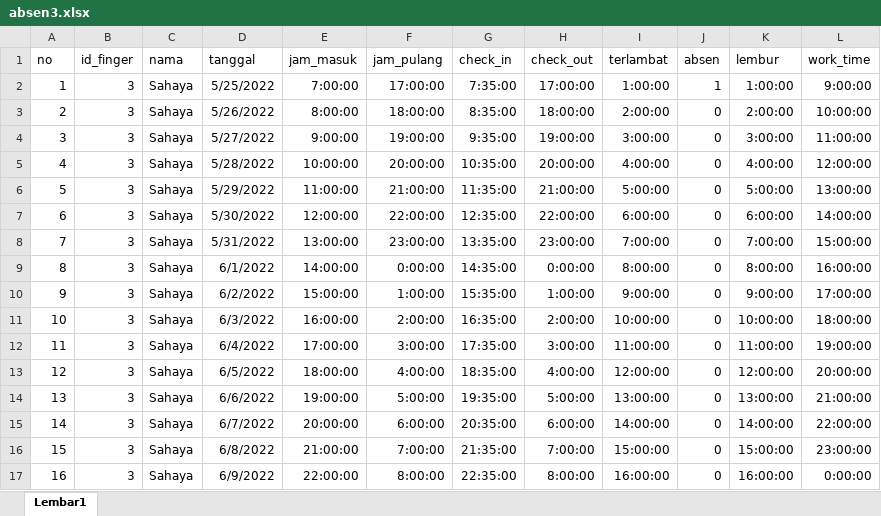
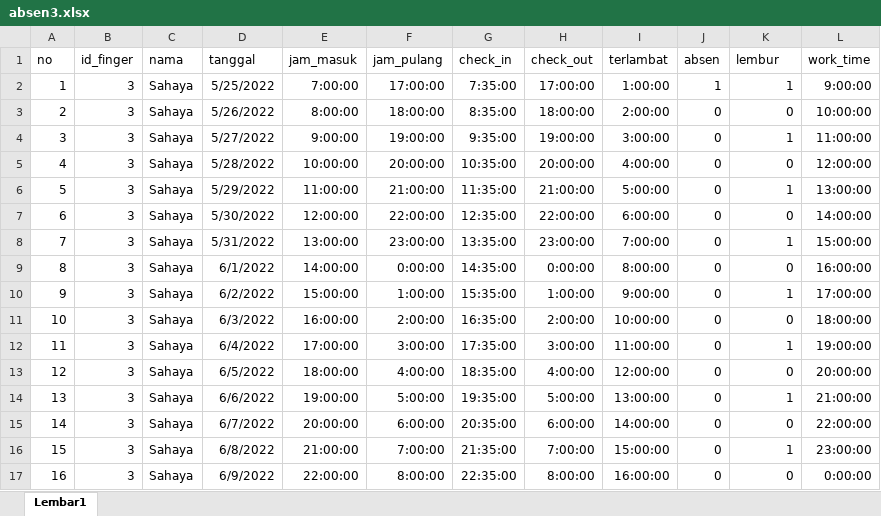
Before and after one commit to mrosyidridho06/kanasweb, an Excel workbook: public/DataAbsen/absen3.xlsx, sheet Lembar1, drawn as a sheet; values as stored, in another font and other column widths than the file's, no borders; the diff names each change by its address in the sheet, - before the commit and + after, or states it on an @@ line.

```diff
--- a/public/DataAbsen/absen3.xlsx (sheet Lembar1)
+++ b/public/DataAbsen/absen3.xlsx (sheet Lembar1)
-K2 (lembur): 1:00:00
+K2 (lembur): 1
-K3 (lembur): 2:00:00
+K3 (lembur): 0
-K4 (lembur): 3:00:00
+K4 (lembur): 1
-K5 (lembur): 4:00:00
+K5 (lembur): 0
-K6 (lembur): 5:00:00
+K6 (lembur): 1
-K7 (lembur): 6:00:00
+K7 (lembur): 0
-K8 (lembur): 7:00:00
+K8 (lembur): 1
-K9 (lembur): 8:00:00
+K9 (lembur): 0
-K10 (lembur): 9:00:00
+K10 (lembur): 1
-K11 (lembur): 10:00:00
+K11 (lembur): 0
-K12 (lembur): 11:00:00
+K12 (lembur): 1
-K13 (lembur): 12:00:00
+K13 (lembur): 0
-K14 (lembur): 13:00:00
+K14 (lembur): 1
-K15 (lembur): 14:00:00
+K15 (lembur): 0
-K16 (lembur): 15:00:00
+K16 (lembur): 1
-K17 (lembur): 16:00:00
+K17 (lembur): 0
```
Also changed, not shown: public/DataAbsen/absen1.xlsx, public/DataAbsen/absen2.xlsx, 19 other files.
